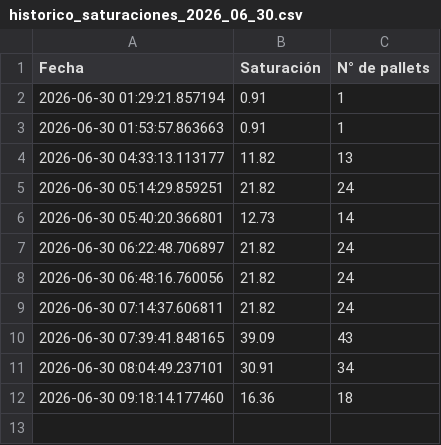
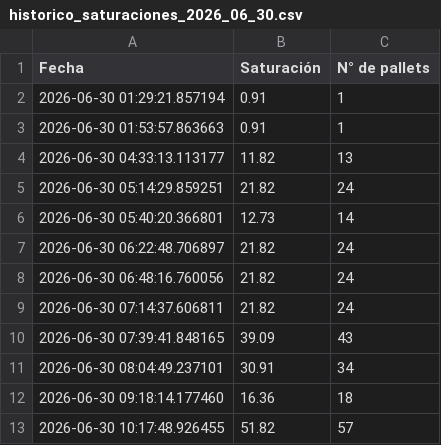
Before and after one commit to ErhickDiaz/COPIA-DASHBOARD_STREAMLIT_LOGISTIC, a CSV file: data/historico_saturaciones_2026_06_30.csv, drawn as a sheet.

Commit message:
Actualización 2026-06-30 10:17:50.009928

```diff
--- a/data/historico_saturaciones_2026_06_30.csv
+++ b/data/historico_saturaciones_2026_06_30.csv
@@ -12 +12,2 @@ Fecha,Saturación,N° de pallets
 2026-06-30 09:18:14.177460,16.36,18
+2026-06-30 10:17:48.926455,51.82,57
```
